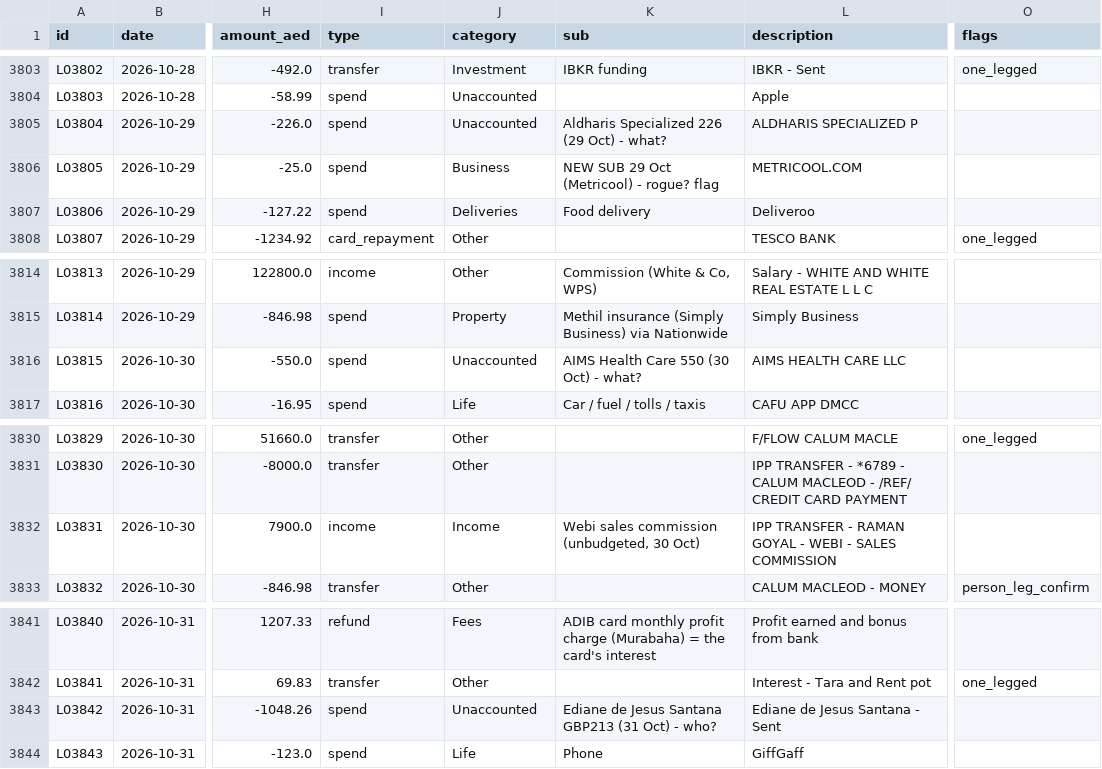
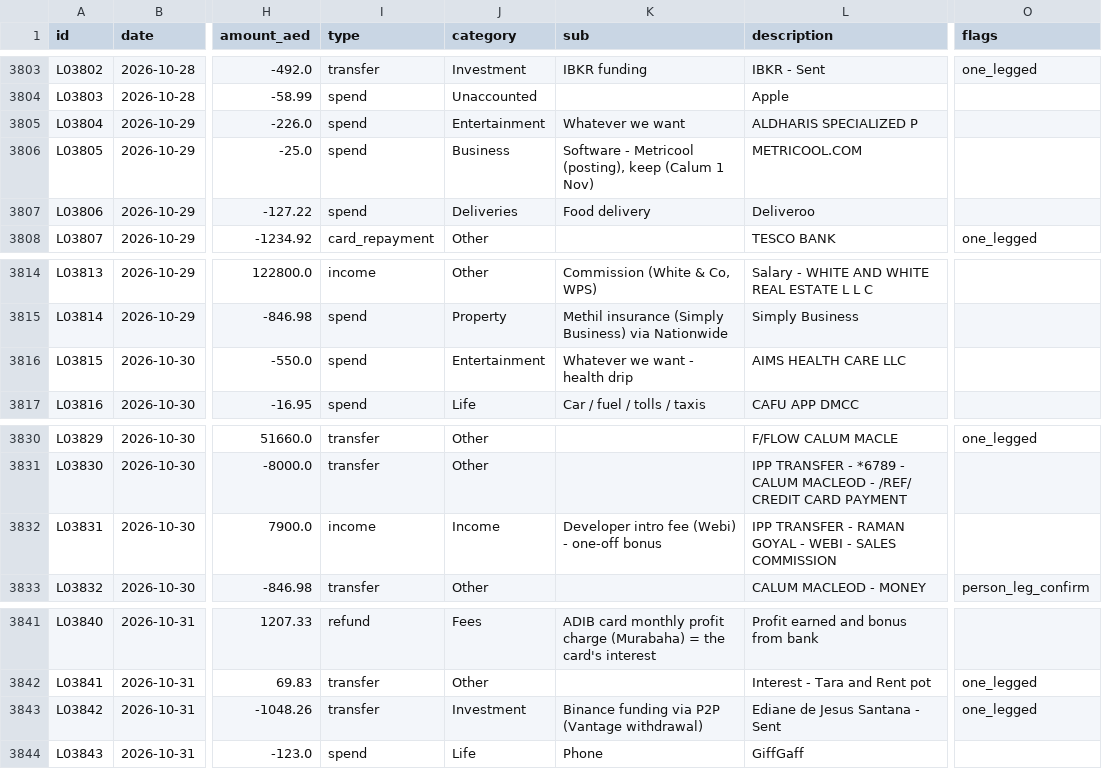
Before and after one commit to calum7macleod/dashboards, a CSV file: data/finance/ledger/out/ledger.csv, drawn as a sheet; only a part is shown, gaps mark what is left out; the diff names each change by its address in the sheet, - before the commit and + after, or states it on an @@ line.

Commit message:
Finance: rebuild

```diff
--- a/data/finance/ledger/out/ledger.csv
+++ b/data/finance/ledger/out/ledger.csv
-J3805 (category): Unaccounted
+J3805 (category): Entertainment
-K3805 (sub): Aldharis Specialized 226 (29 Oct) - what?
+K3805 (sub): Whatever we want
-K3806 (sub): NEW SUB 29 Oct (Metricool) - rogue? flag
+K3806 (sub): Software - Metricool (posting), keep (Calum 1 Nov)
-J3816 (category): Unaccounted
+J3816 (category): Entertainment
-K3816 (sub): AIMS Health Care 550 (30 Oct) - what?
+K3816 (sub): Whatever we want - health drip
-K3832 (sub): Webi sales commission (unbudgeted, 30 Oct)
+K3832 (sub): Developer intro fee (Webi) - one-off bonus
-I3843 (type): spend
+I3843 (type): transfer
-J3843 (category): Unaccounted
+J3843 (category): Investment
-K3843 (sub): Ediane de Jesus Santana GBP213 (31 Oct) - who?
+K3843 (sub): Binance funding via P2P (Vantage withdrawal)
-O3843 (flags): (empty)
+O3843 (flags): one_legged
```
